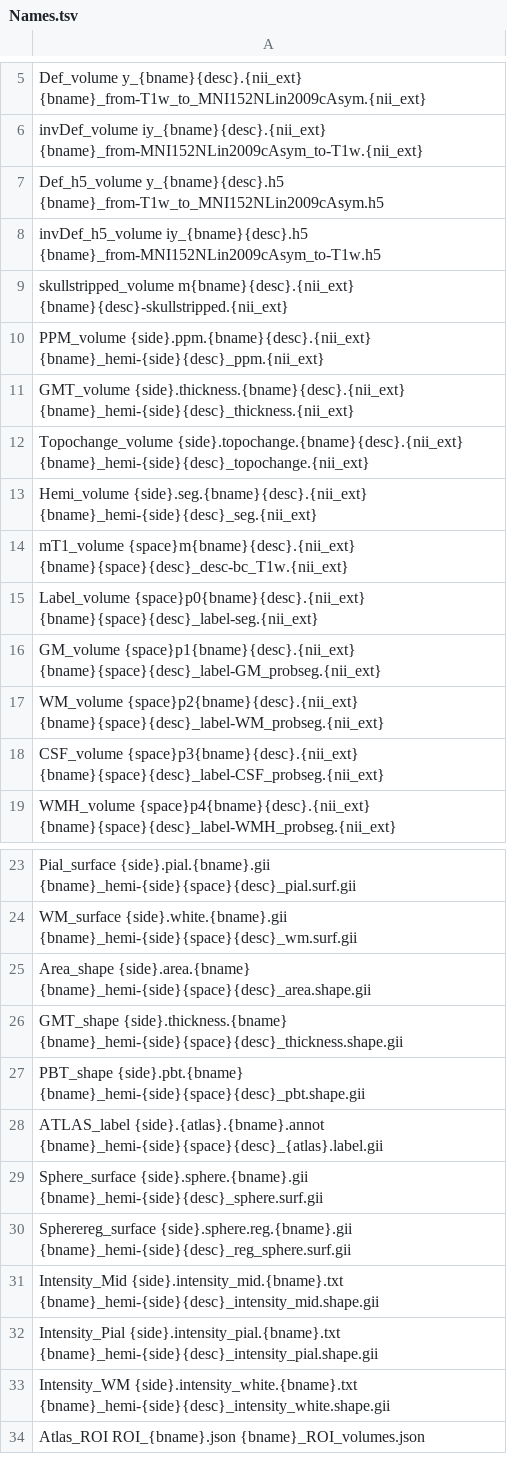
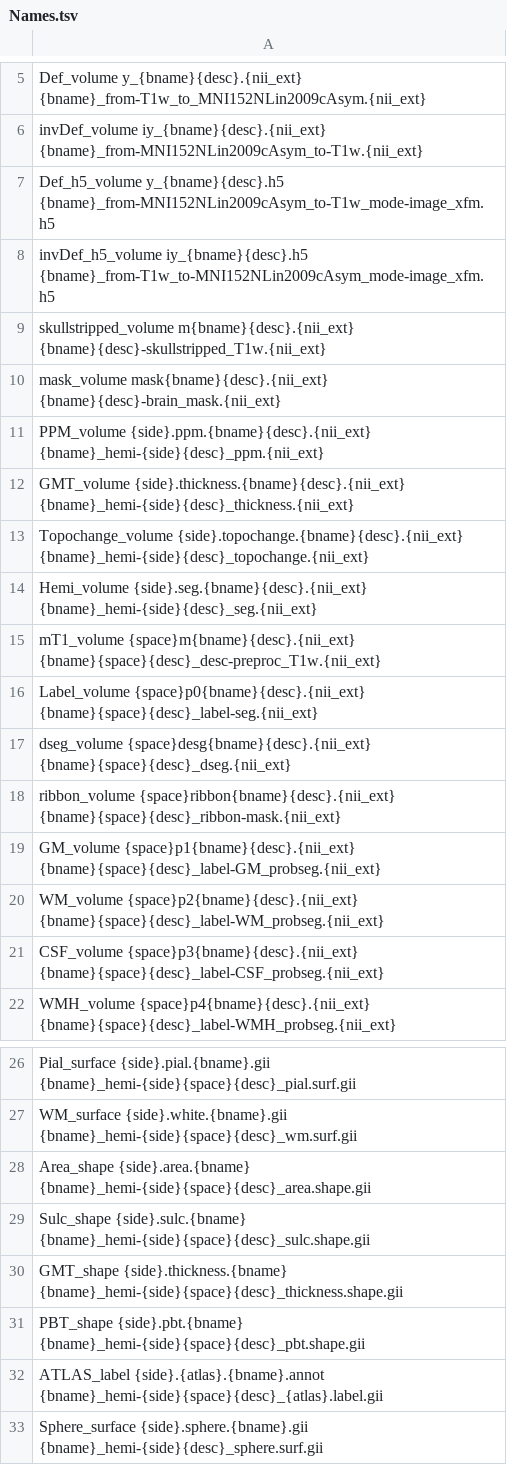
Before and after one commit to ChristianGaser/T1Prep, a TSV file: src/t1prep/data/Names.tsv, drawn as a sheet; only a part is shown, gaps mark what is left out; the shorter side is filled out with more unchanged rows.

Commit message:
Add fMRIPrep support and update BIDS naming
Introduce a --fmriprep option to T1Prep to enable fMRIPrep-compatible outputs (sets BIDS-style naming, saves CSF, uses .nii.gz). Adjust processing to generate sulcal curvature when fmriprep is enabled and pass --save-fmriprep to downstream commands. Update substitute_pattern to strip a trailing _T1w from {bname} for cleaner BIDS base names. Revise Names.tsv to add/rename entries (Sulc_shape, mask/dseg/ribbon volumes, updated HDF5 deformation filenames, and preproc/skullstripped naming) so generated files match fMRIPrep/BIDS conventions and include spatial metadata.

```diff
--- a/src/t1prep/data/Names.tsv
+++ b/src/t1prep/data/Names.tsv
@@ -6,5 +6,6 @@ Def_volume y_{bname}{desc}.{nii_ext}  {bname}_from-T1w_to_MNI152NLin2009cAsym.{n
 invDef_volume iy_{bname}{desc}.{nii_ext} {bname}_from-MNI152NLin2009cAsym_to-T1w.{nii_ext}
-Def_h5_volume y_{bname}{desc}.h5  {bname}_from-T1w_to_MNI152NLin2009cAsym.h5
-invDef_h5_volume iy_{bname}{desc}.h5 {bname}_from-MNI152NLin2009cAsym_to-T1w.h5
-skullstripped_volume m{bname}{desc}.{nii_ext} {bname}{desc}-skullstripped.{nii_ext}
+Def_h5_volume y_{bname}{desc}.h5  {bname}_from-MNI152NLin2009cAsym_to-T1w_mode-image_xfm.h5
+invDef_h5_volume iy_{bname}{desc}.h5 {bname}_from-T1w_to-MNI152NLin2009cAsym_mode-image_xfm.h5
+skullstripped_volume m{bname}{desc}.{nii_ext} {bname}{desc}-skullstripped_T1w.{nii_ext}
+mask_volume mask{bname}{desc}.{nii_ext} {bname}{desc}-brain_mask.{nii_ext}
 PPM_volume {side}.ppm.{bname}{desc}.{nii_ext} {bname}_hemi-{side}{desc}_ppm.{nii_ext}
@@ -13,4 +14,6 @@ Topochange_volume {side}.topochange.{bname}{desc}.{nii_ext} {bname}_hemi-{side}{
 Hemi_volume {side}.seg.{bname}{desc}.{nii_ext} {bname}_hemi-{side}{desc}_seg.{nii_ext}
-mT1_volume {space}m{bname}{desc}.{nii_ext} {bname}{space}{desc}_desc-bc_T1w.{nii_ext}
+mT1_volume {space}m{bname}{desc}.{nii_ext} {bname}{space}{desc}_desc-preproc_T1w.{nii_ext}
 Label_volume {space}p0{bname}{desc}.{nii_ext} {bname}{space}{desc}_label-seg.{nii_ext}
+dseg_volume {space}desg{bname}{desc}.{nii_ext} {bname}{space}{desc}_dseg.{nii_ext}
+ribbon_volume {space}ribbon{bname}{desc}.{nii_ext} {bname}{space}{desc}_ribbon-mask.{nii_ext}
 GM_volume {space}p1{bname}{desc}.{nii_ext} {bname}{space}{desc}_label-GM_probseg.{nii_ext}
@@ -25,2 +28,3 @@ WM_surface {side}.white.{bname}.gii {bname}_hemi-{side}{space}{desc}_wm.surf.gii
 Area_shape {side}.area.{bname} {bname}_hemi-{side}{space}{desc}_area.shape.gii
+Sulc_shape {side}.sulc.{bname} {bname}_hemi-{side}{space}{desc}_sulc.shape.gii
 GMT_shape {side}.thickness.{bname} {bname}_hemi-{side}{space}{desc}_thickness.shape.gii
```
Also changed, not shown: 2 other files.
